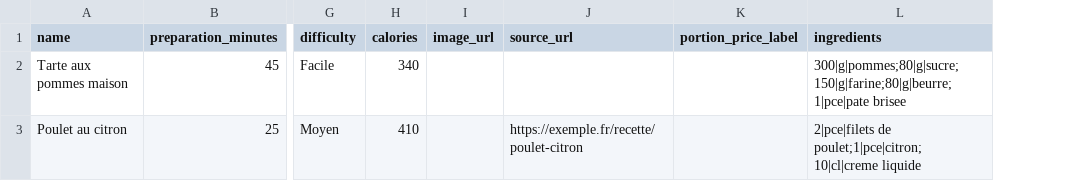
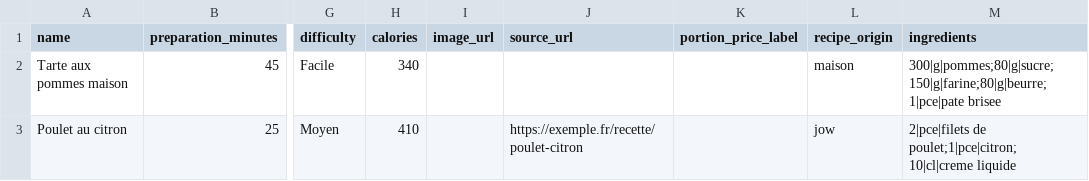
Before and after one commit to guiguibe44/miam, a CSV file: public/recettes-import-modele.csv, drawn as a sheet; only a part is shown, gaps mark what is left out; the diff names each change by its address in the sheet, - before the commit and + after, or states it on an @@ line.

```diff
--- a/public/recettes-import-modele.csv
+++ b/public/recettes-import-modele.csv
+column L (recipe_origin), rows 2-3: maison | jow
```
Also changed, not shown: 17 other files.
